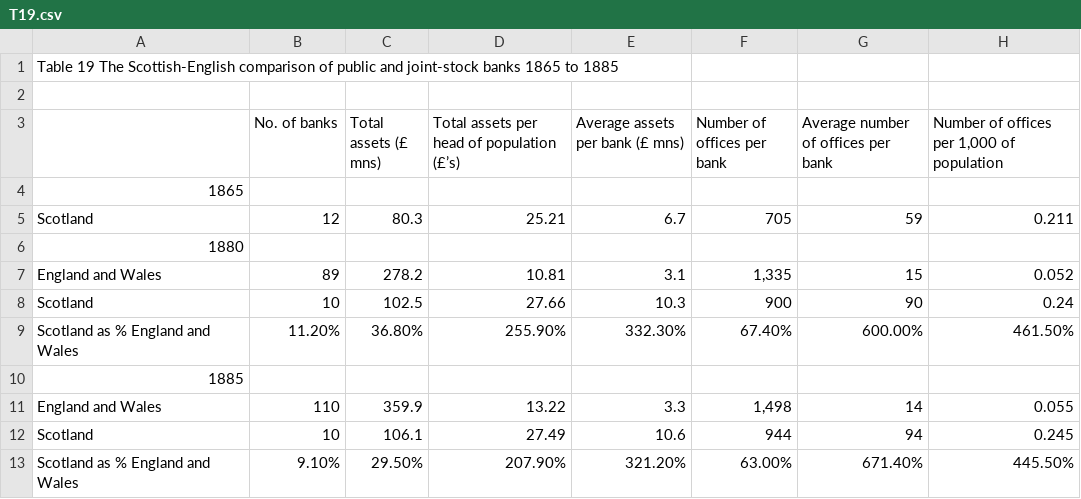
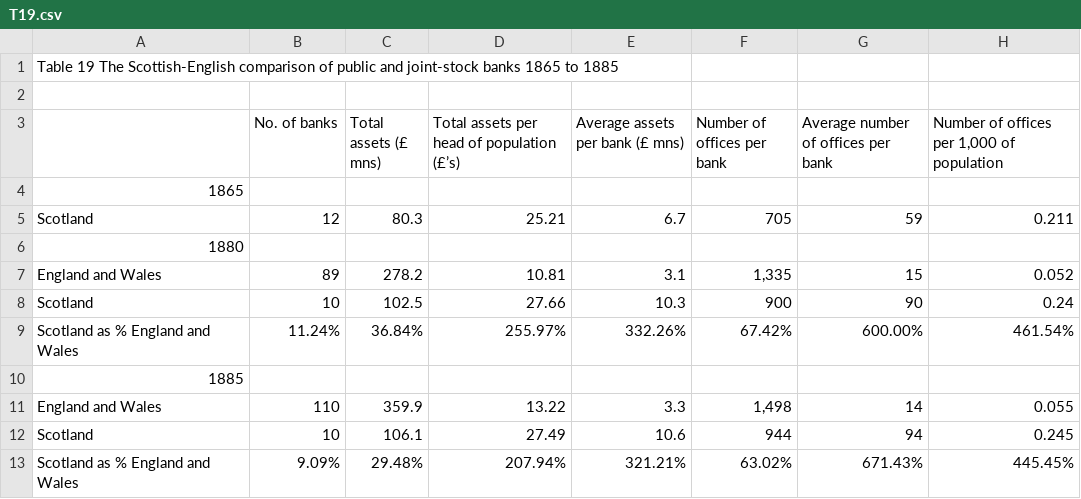
Before and after one commit to Steakhouse-Financial/scotch, a CSV file: original_tables/book/T19.csv, drawn as a sheet; removed rows and columns are numbered as before the commit, all else as after; the diff names each change by its address in the sheet, - before the commit and + after, or states it on an @@ line.

```diff
--- a/original_tables/book/T19.csv
+++ b/original_tables/book/T19.csv
-row 9: Scotland as % England and Wales | 11.20% | 36.80% | 255.90% | 332.30% | 67.40% | 600.00% | 461.50%
+row 9: Scotland as % England and Wales | 11.24% | 36.84% | 255.97% | 332.26% | 67.42% | 600.00% | 461.54%
-row 13: Scotland as % England and Wales | 9.10% | 29.50% | 207.90% | 321.20% | 63.00% | 671.40% | 445.50%
+row 13: Scotland as % England and Wales | 9.09% | 29.48% | 207.94% | 321.21% | 63.02% | 671.43% | 445.45%
```
Also changed, not shown: original_tables/book/T12.csv, original_tables/book/T2.csv, 26 other files.
